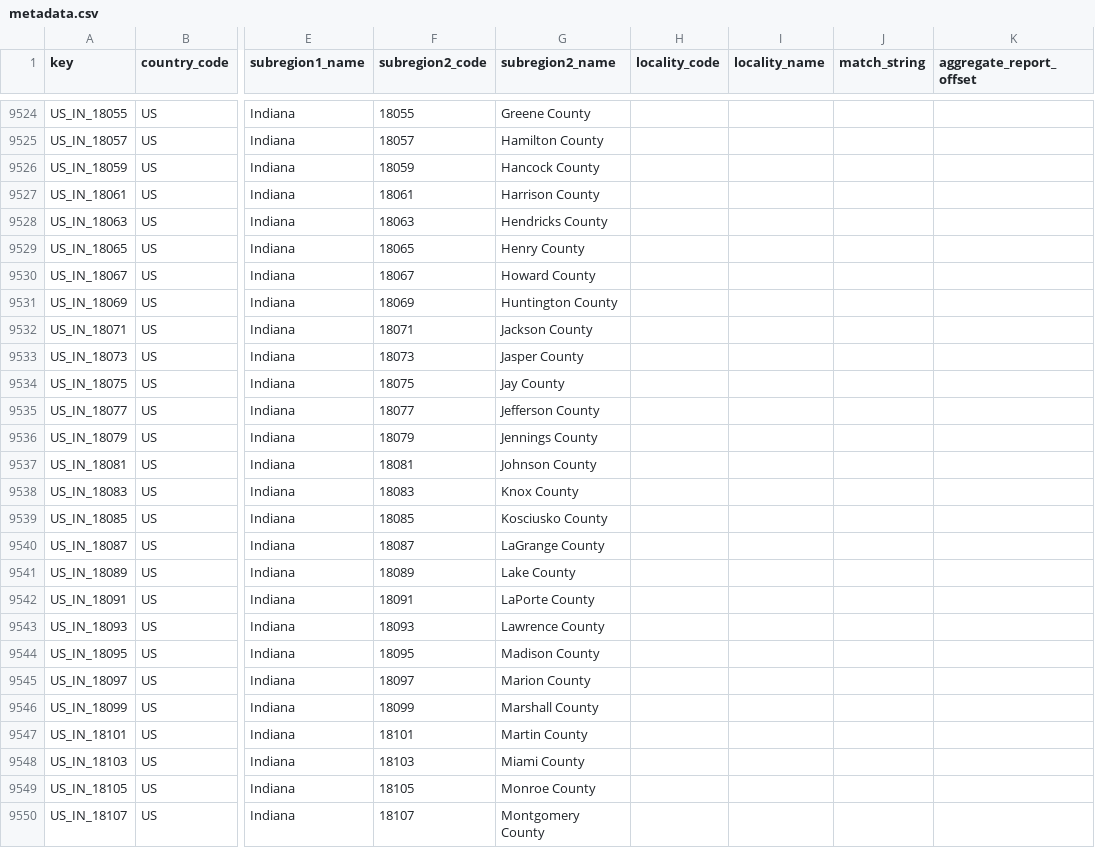
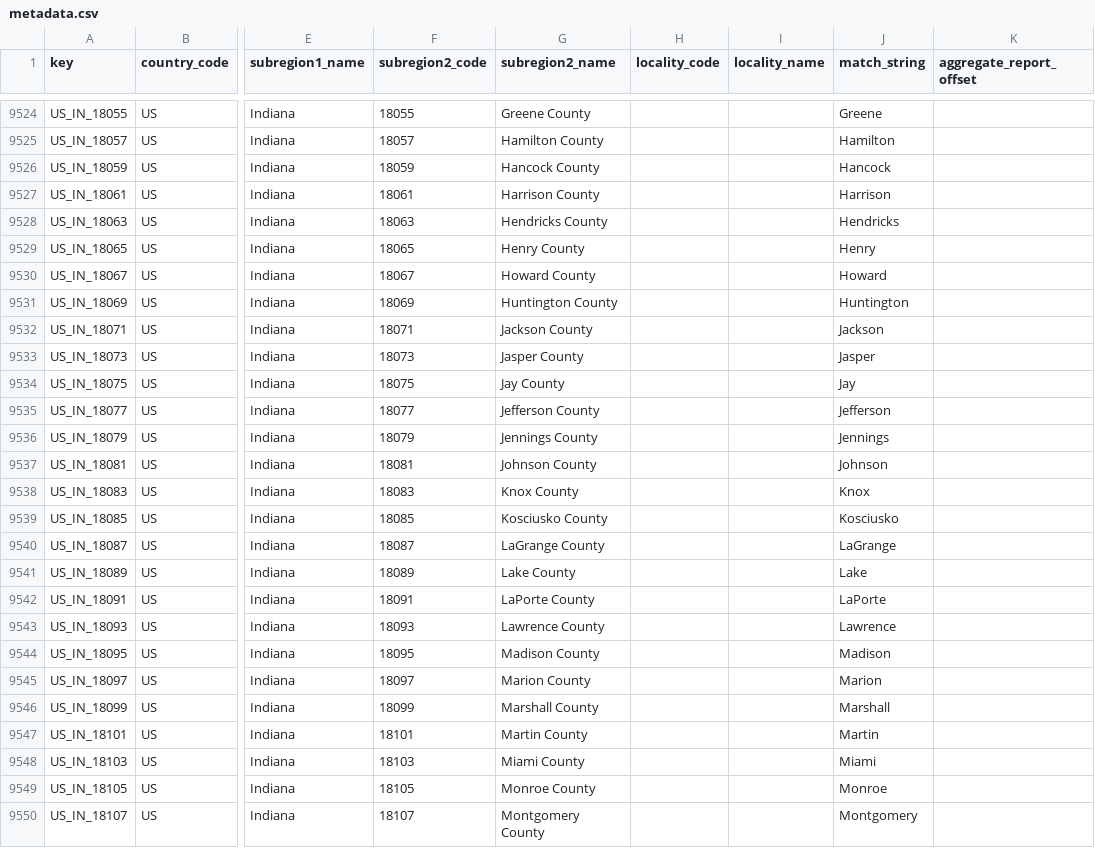
Before and after one commit to GoogleCloudPlatform/covid-19-open-data, a CSV file: src/data/metadata.csv, drawn as a sheet; only a part is shown, gaps mark what is left out; the diff covers the shown part only; the diff names each change by its address in the sheet, - before the commit and + after, or states it on an @@ line.

```diff
--- a/src/data/metadata.csv
+++ b/src/data/metadata.csv
-J9524 (match_string): (empty)
+J9524 (match_string): Greene
-J9525 (match_string): (empty)
+J9525 (match_string): Hamilton
-J9526 (match_string): (empty)
+J9526 (match_string): Hancock
-J9527 (match_string): (empty)
+J9527 (match_string): Harrison
-J9528 (match_string): (empty)
+J9528 (match_string): Hendricks
-J9529 (match_string): (empty)
+J9529 (match_string): Henry
-J9530 (match_string): (empty)
+J9530 (match_string): Howard
-J9531 (match_string): (empty)
+J9531 (match_string): Huntington
-J9532 (match_string): (empty)
+J9532 (match_string): Jackson
-J9533 (match_string): (empty)
+J9533 (match_string): Jasper
-J9534 (match_string): (empty)
+J9534 (match_string): Jay
-J9535 (match_string): (empty)
+J9535 (match_string): Jefferson
-J9536 (match_string): (empty)
+J9536 (match_string): Jennings
-J9537 (match_string): (empty)
+J9537 (match_string): Johnson
-J9538 (match_string): (empty)
+J9538 (match_string): Knox
-J9539 (match_string): (empty)
+J9539 (match_string): Kosciusko
-J9540 (match_string): (empty)
+J9540 (match_string): LaGrange
-J9541 (match_string): (empty)
+J9541 (match_string): Lake
-J9542 (match_string): (empty)
+J9542 (match_string): LaPorte
-J9543 (match_string): (empty)
+J9543 (match_string): Lawrence
-J9544 (match_string): (empty)
+J9544 (match_string): Madison
-J9545 (match_string): (empty)
+J9545 (match_string): Marion
-J9546 (match_string): (empty)
+J9546 (match_string): Marshall
-J9547 (match_string): (empty)
+J9547 (match_string): Martin
-J9548 (match_string): (empty)
+J9548 (match_string): Miami
-J9549 (match_string): (empty)
+J9549 (match_string): Monroe
-J9550 (match_string): (empty)
+J9550 (match_string): Montgomery
```
Also changed, not shown: 65 edited cells elsewhere in this file, 4 other files.
